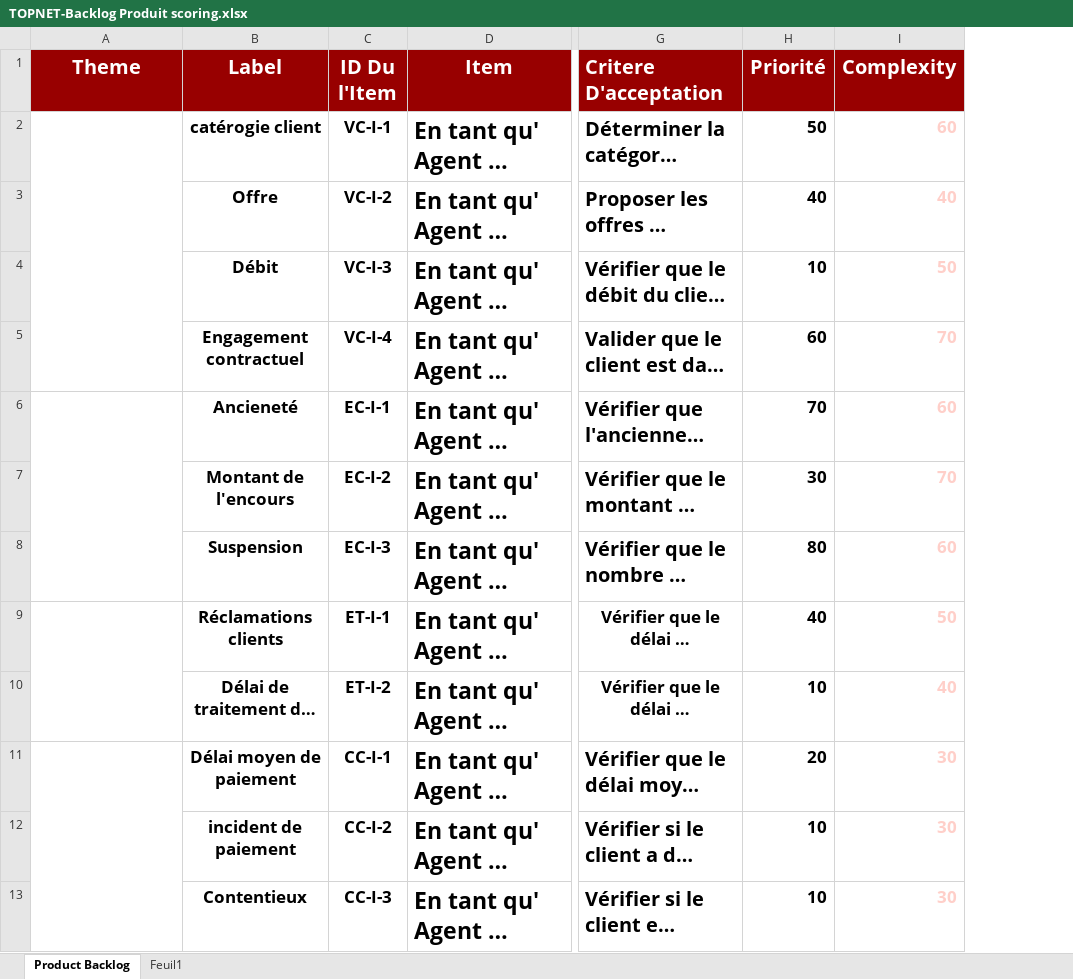
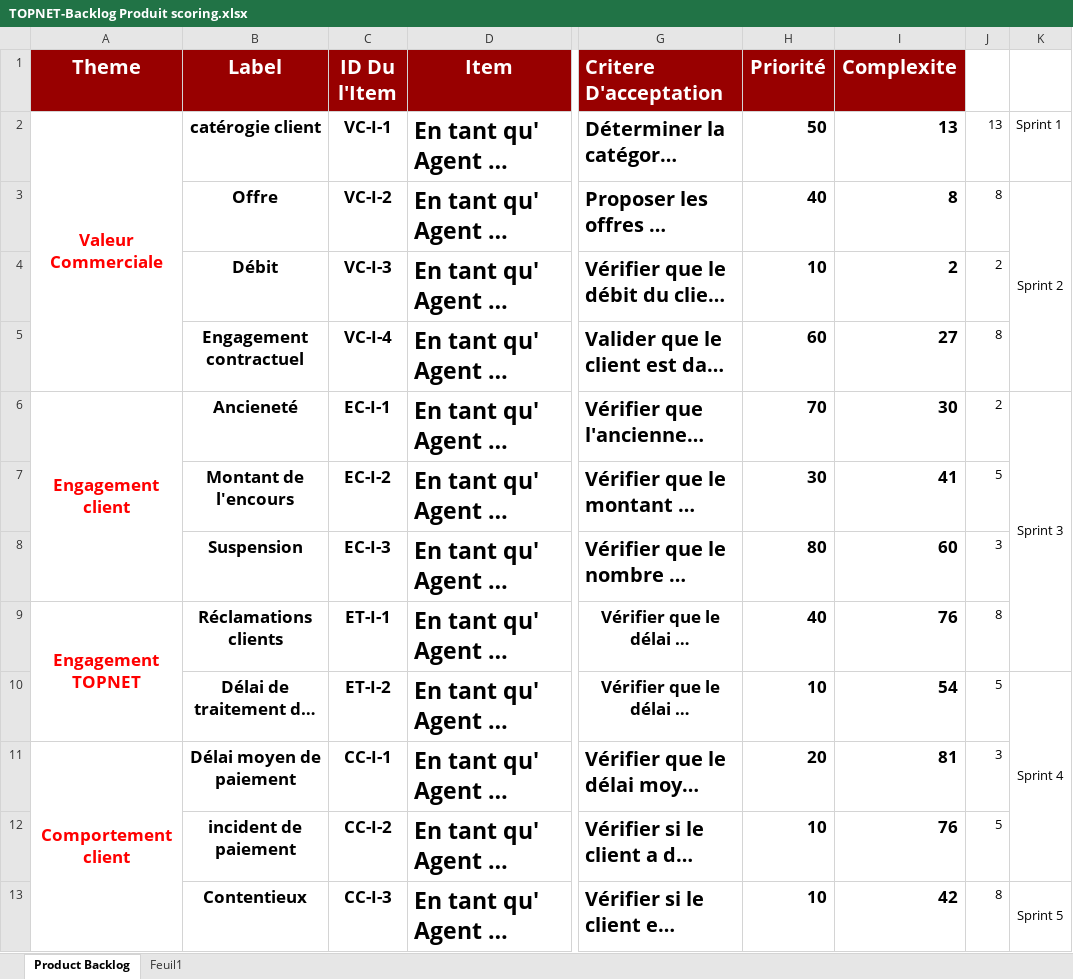
Before and after one commit to MrAhmedElmoez69/Topnet-B2C-Stage-, an Excel workbook: Conception Du Projet/TOPNET-Backlog Produit scoring.xlsx, sheet Product Backlog, drawn as a sheet; only a part is shown, gaps mark what is left out; long unchanged cells end in …; values as stored, in another font and other column widths than the file's, no borders; removed rows and columns are numbered as before the commit, all else as after; the diff covers the shown part only; the diff names each change by its address in the sheet, - before the commit and + after, or states it on an @@ line.

```diff
--- a/Conception Du Projet/TOPNET-Backlog Produit scoring.xlsx (sheet Product Backlog)
+++ b/Conception Du Projet/TOPNET-Backlog Produit scoring.xlsx (sheet Product Backlog)
-column I (Complexity), rows 2-13: 60 | 40 | 50 | 70 | 60 | 70 | 60 | 50 | 40 | 30 | 30 | 30
+column I (Complexite), rows 2-13: 13 | 8 | 2 | 27 | 30 | 41 | 60 | 76 | 54 | 81 | 76 | 42
+column J, rows 2-13: 13 | 8 | 2 | 8 | 2 | 5 | 3 | 8 | 5 | 3 | 5 | 8
+column K, rows 2-13: Sprint 1 | Sprint 2 |  |  | Sprint 3 |  |  |  | Sprint 4 |  |  | Sprint 5
-A2 text colour: #FFFFFF
+A2 text colour: #FF0000
-A6 text colour: #FFFFFF
+A6 text colour: #FF0000
-A9 text colour: #FFFFFF
+A9 text colour: #FF0000
-A11 text colour: #FFFFFF
+A11 text colour: #FF0000
```
Also changed, not shown: 7 edited cells and cell formats elsewhere in this sheet, Conception Du Projet/TOPNET-Sprint Backlog scoring.xlsx, 4 other files.
